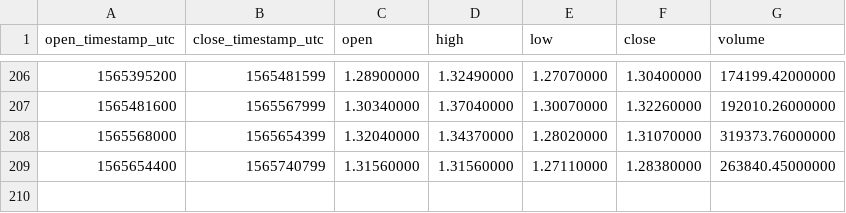
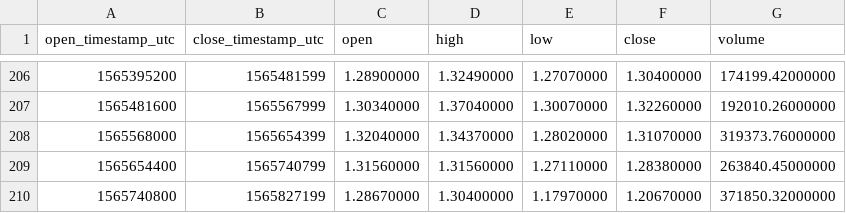
Before and after one commit to cryptobigbro/binance-WAVESUSDT, a CSV file: binance-WAVESUSDT-1d.csv, drawn as a sheet; only a part is shown, gaps mark what is left out; the diff names each change by its address in the sheet, - before the commit and + after, or states it on an @@ line.

```diff
--- a/binance-WAVESUSDT-1d.csv
+++ b/binance-WAVESUSDT-1d.csv
+row 210: 1565740800 | 1565827199 | 1.28670000 | 1.30400000 | 1.17970000 | 1.20670000 | 371850.32000000
```
Also changed, not shown: binance-WAVESUSDT-1h.csv, binance-WAVESUSDT-1w.csv.
